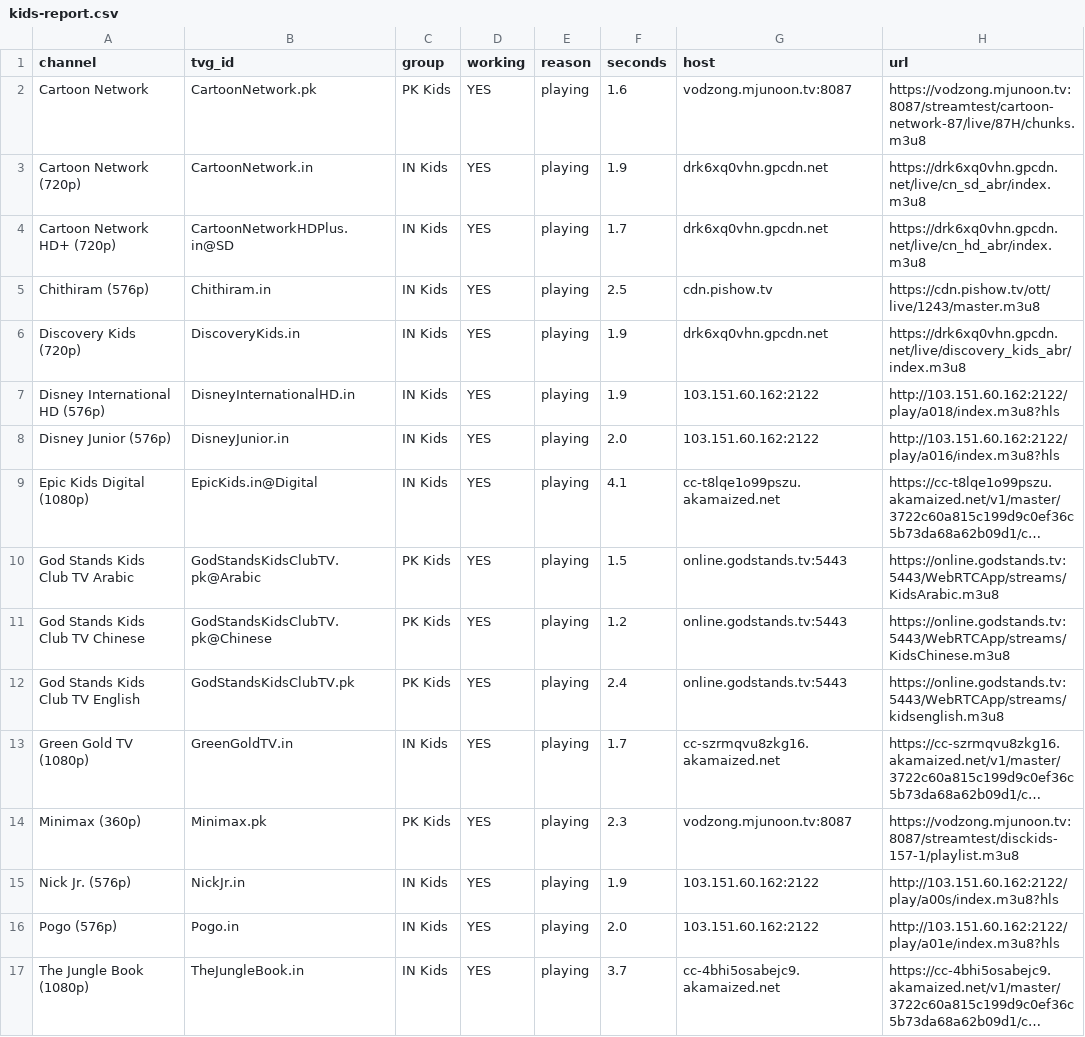
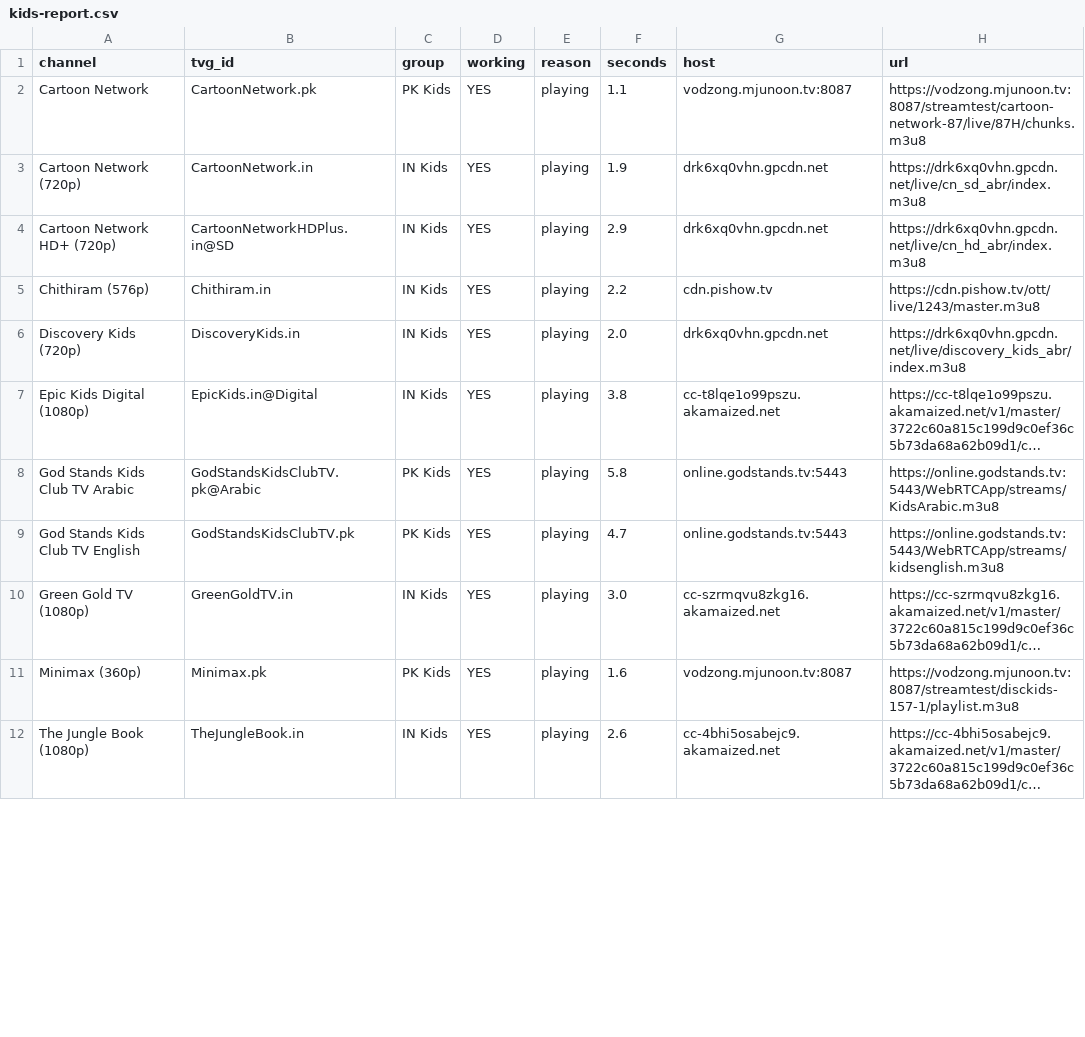
Before and after one commit to Inam321/iptv, a CSV file: reports/kids-report.csv, drawn as a sheet; only a part is shown; long unchanged cells end in …; removed rows and columns are numbered as before the commit, all else as after; the diff covers the shown part only; the diff names each change by its address in the sheet, - before the commit and + after, or states it on an @@ line.

```diff
--- a/reports/kids-report.csv
+++ b/reports/kids-report.csv
-F2 (seconds): 1.6
+F2 (seconds): 1.1
-F4 (seconds): 1.7
+F4 (seconds): 2.9
-F5 (seconds): 2.5
+F5 (seconds): 2.2
-F6 (seconds): 1.9
+F6 (seconds): 2.0
-row 7: Disney International HD (576p) | DisneyInternationalHD.in | IN Kids | YES | playing | 1.9 | 103.151.60.162:2122 | http://103.151.60.162:2122/play/a018/index.m3u8?hls
-row 8: Disney Junior (576p) | DisneyJunior.in | IN Kids | YES | playing | 2.0 | 103.151.60.162:2122 | http://103.151.60.162:2122/play/a016/index.m3u8?hls
-F7 (seconds): 4.1
+F7 (seconds): 3.8
-F8 (seconds): 1.5
+F8 (seconds): 5.8
-row 11: God Stands Kids Club TV Chinese | GodStandsKidsClubTV.pk@Chinese | PK Kids | YES | playing | 1.2 | online.godstands.tv:5443 | https://online.godstands.tv:5443/WebRTCApp/streams/KidsChinese.m3u8
-F9 (seconds): 2.4
+F9 (seconds): 4.7
-F10 (seconds): 1.7
+F10 (seconds): 3.0
-F11 (seconds): 2.3
+F11 (seconds): 1.6
-row 15: Nick Jr. (576p) | NickJr.in | IN Kids | YES | playing | 1.9 | 103.151.60.162:2122 | http://103.151.60.162:2122/play/a00s/index.m3u8?hls
-row 16: Pogo (576p) | Pogo.in | IN Kids | YES | playing | 2.0 | 103.151.60.162:2122 | http://103.151.60.162:2122/play/a01e/index.m3u8?hls
-F12 (seconds): 3.7
+F12 (seconds): 2.6
```
Also changed, not shown: 6 added rows, 1 removed row and 10 edited cells elsewhere in this file, reports/entertainment-report.csv, reports/movies-report.csv, 14 other files.
